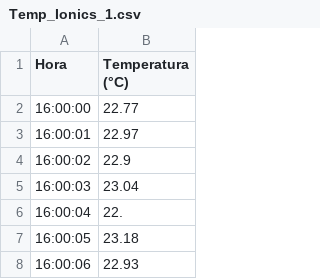
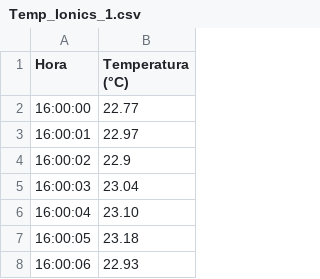
Before and after one commit to Dfernandezrtec/Termo, a CSV file: Temp_Ionics_1.csv, drawn as a sheet; only a part is shown.

Commit message:
Update Temp_Ionics_1.csv

```diff
--- a/Temp_Ionics_1.csv
+++ b/Temp_Ionics_1.csv
@@ -5,3 +5,3 @@ Hora,Temperatura (°C)
 16:00:03,23.04
-16:00:04,22.
+16:00:04,23.10
 16:00:05,23.18
```
